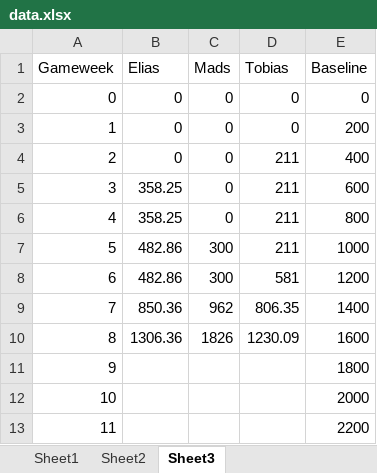
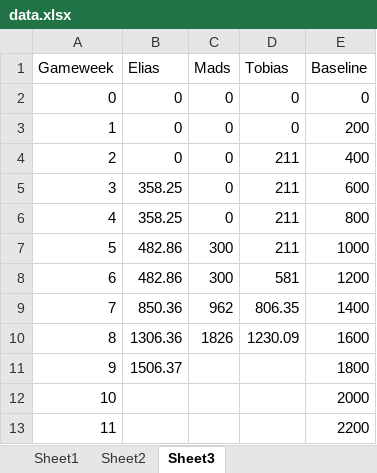
Before and after one commit to Eliassg/tippelaget, an Excel workbook: data.xlsx, sheet Sheet3, drawn as a sheet; values as stored, in another font and other column widths than the file's, no borders; table styles not drawn; the diff names each change by its address in the sheet, - before the commit and + after, or states it on an @@ line.

```diff
--- a/data.xlsx (sheet Sheet3)
+++ b/data.xlsx (sheet Sheet3)
-B11 (Elias): (empty)
+B11 (Elias): 1506.37
```
Also changed, not shown: sheet Sheet1.
